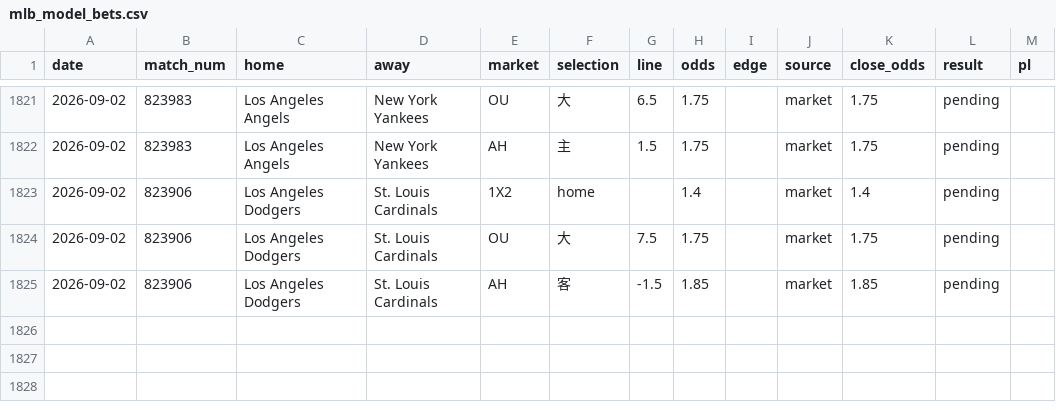
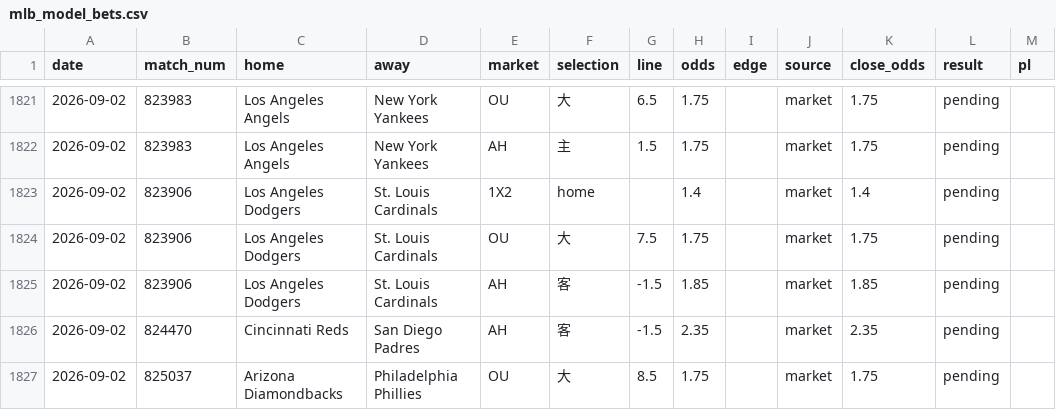
Before and after one commit to c49037027-svg/football, a CSV file: data/mlb_model_bets.csv, drawn as a sheet; only a part is shown, gaps mark what is left out; the diff names each change by its address in the sheet, - before the commit and + after, or states it on an @@ line.

```diff
--- a/data/mlb_model_bets.csv
+++ b/data/mlb_model_bets.csv
+row 1826: 2026-09-02 | 824470 | Cincinnati Reds | San Diego Padres | AH | 客 | -1.5 | 2.35 |  | market | 2.35 | pending
+row 1827: 2026-09-02 | 825037 | Arizona Diamondbacks | Philadelphia Phillies | OU | 大 | 8.5 | 1.75 |  | market | 1.75 | pending
```
Also changed, not shown: data/mlb_bets.csv, data/mlb_pitchers.csv, 7 other files.
